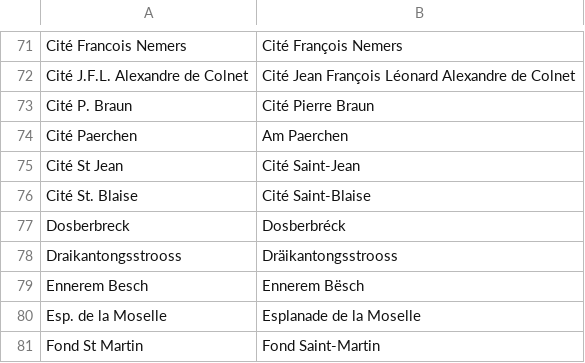
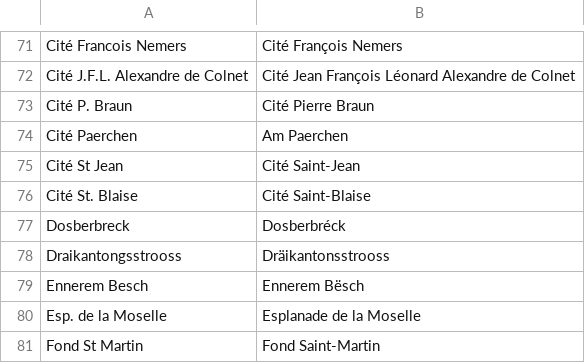
Before and after one commit to osmlu/csventrifuge, a CSV file: rules/luxembourg_addresses/rue.csv, drawn as a sheet; only a part is shown, gaps mark what is left out.

Commit message:
Dräikantongsstrooss →  Dräikantonsstrooss
Nei Schreifweis

```diff
--- a/rules/luxembourg_addresses/rue.csv
+++ b/rules/luxembourg_addresses/rue.csv
@@ -77,3 +77,3 @@ Cité St. Blaise	Cité Saint-Blaise
 Dosberbreck	Dosberbréck
-Draikantongsstrooss	Dräikantongsstrooss
+Draikantongsstrooss	Dräikantonsstrooss
 Ennerem Besch	Ennerem Bësch
```
